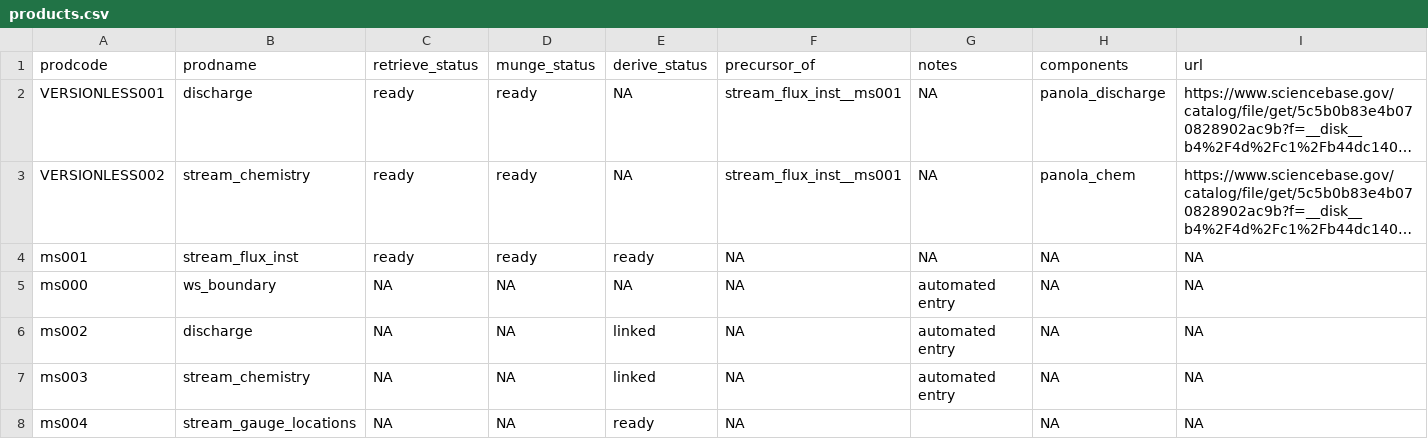
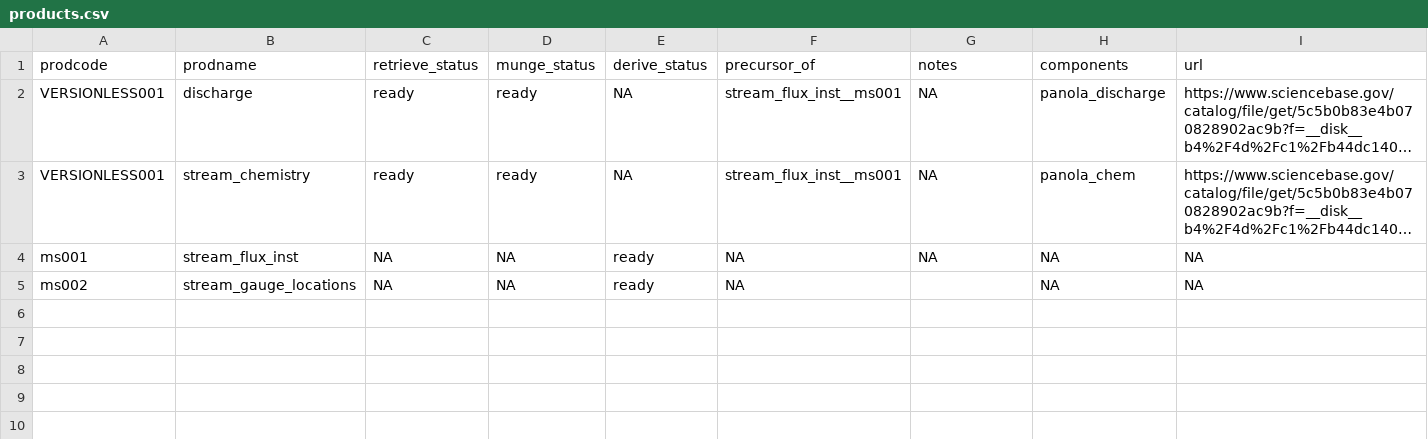
Before and after one commit to MacroSHEDS/data_processing, a CSV file: src/webb/panola/products.csv, drawn as a sheet; long unchanged cells end in …; removed rows and columns are numbered as before the commit, all else as after; the diff names each change by its address in the sheet, - before the commit and + after, or states it on an @@ line.

Commit message:
starting into panola

```diff
--- a/src/webb/panola/products.csv
+++ b/src/webb/panola/products.csv
-A3 (prodcode): VERSIONLESS002
+A3 (prodcode): VERSIONLESS001
-C4 (retrieve_status): ready
+C4 (retrieve_status): NA
-D4 (munge_status): ready
+D4 (munge_status): NA
-row 5: ms000 | ws_boundary | NA | NA | NA | NA | automated entry | NA | NA
-row 6: ms002 | discharge | NA | NA | linked | NA | automated entry | NA | NA
-row 7: ms003 | stream_chemistry | NA | NA | linked | NA | automated entry | NA | NA
-A5 (prodcode): ms004
+A5 (prodcode): ms002
```
Also changed, not shown: 6 other files.
